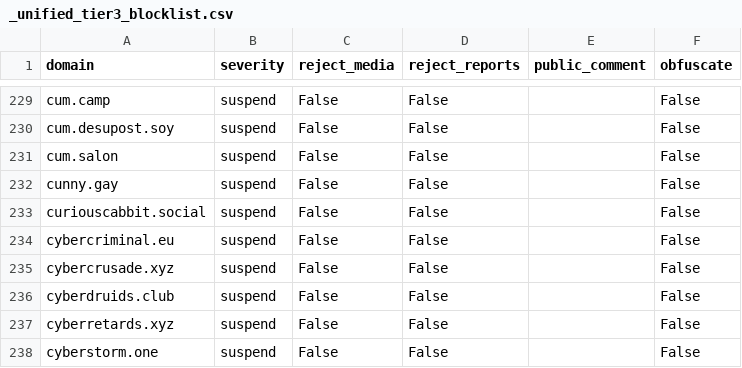
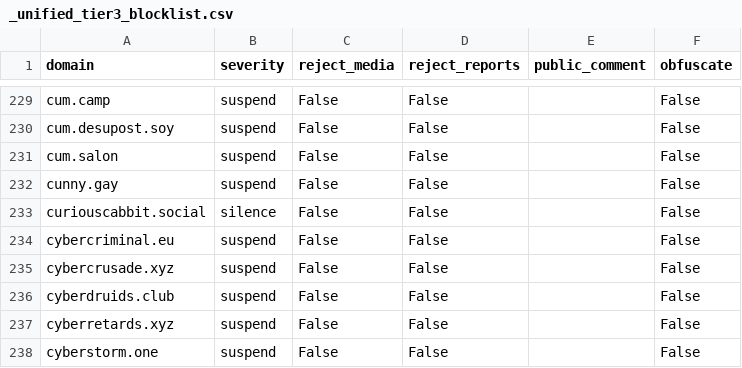
Before and after one commit to sgrigson/oliphant, a CSV file: blocklists/_unified_tier3_blocklist.csv, drawn as a sheet; only a part is shown, gaps mark what is left out.

```diff
--- a/blocklists/_unified_tier3_blocklist.csv
+++ b/blocklists/_unified_tier3_blocklist.csv
@@ -232,3 +232,3 @@ cum.salon,suspend,False,False,,False
 cunny.gay,suspend,False,False,,False
-curiouscabbit.social,suspend,False,False,,False
+curiouscabbit.social,silence,False,False,,False
 cybercriminal.eu,suspend,False,False,,False
```
Also changed, not shown: blocklists/mastodon.art.csv, blocklists/mastodon/_unified_tier3_blocklist.csv, 1 other file.
